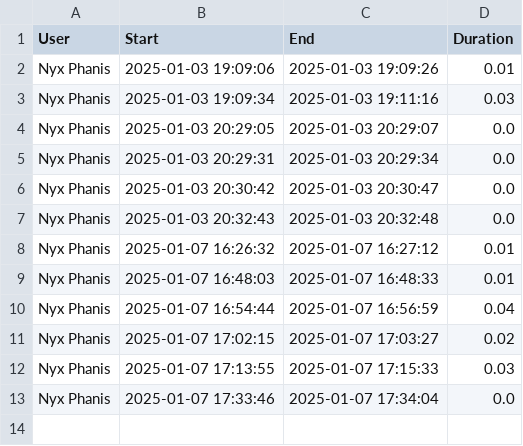
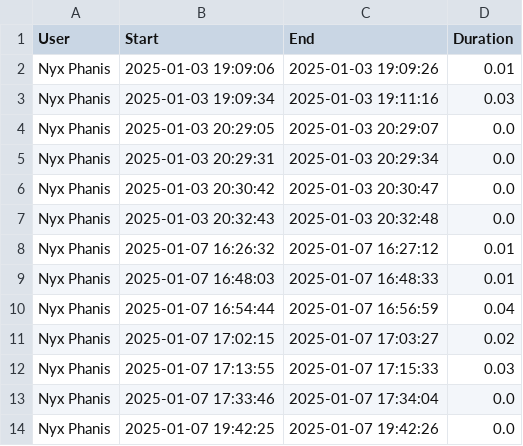
Before and after one commit to nyxphanis/time-tracker, a CSV file: time_tracking_data.csv, drawn as a sheet.

```diff
--- a/time_tracking_data.csv
+++ b/time_tracking_data.csv
@@ -13 +13,2 @@ Nyx Phanis,2025-01-07 17:13:55,2025-01-07 17:15:33,0.03
 Nyx Phanis,2025-01-07 17:33:46,2025-01-07 17:34:04,0.0
+Nyx Phanis,2025-01-07 19:42:25,2025-01-07 19:42:26,0.0
```
Also changed, not shown: 22 other files.
